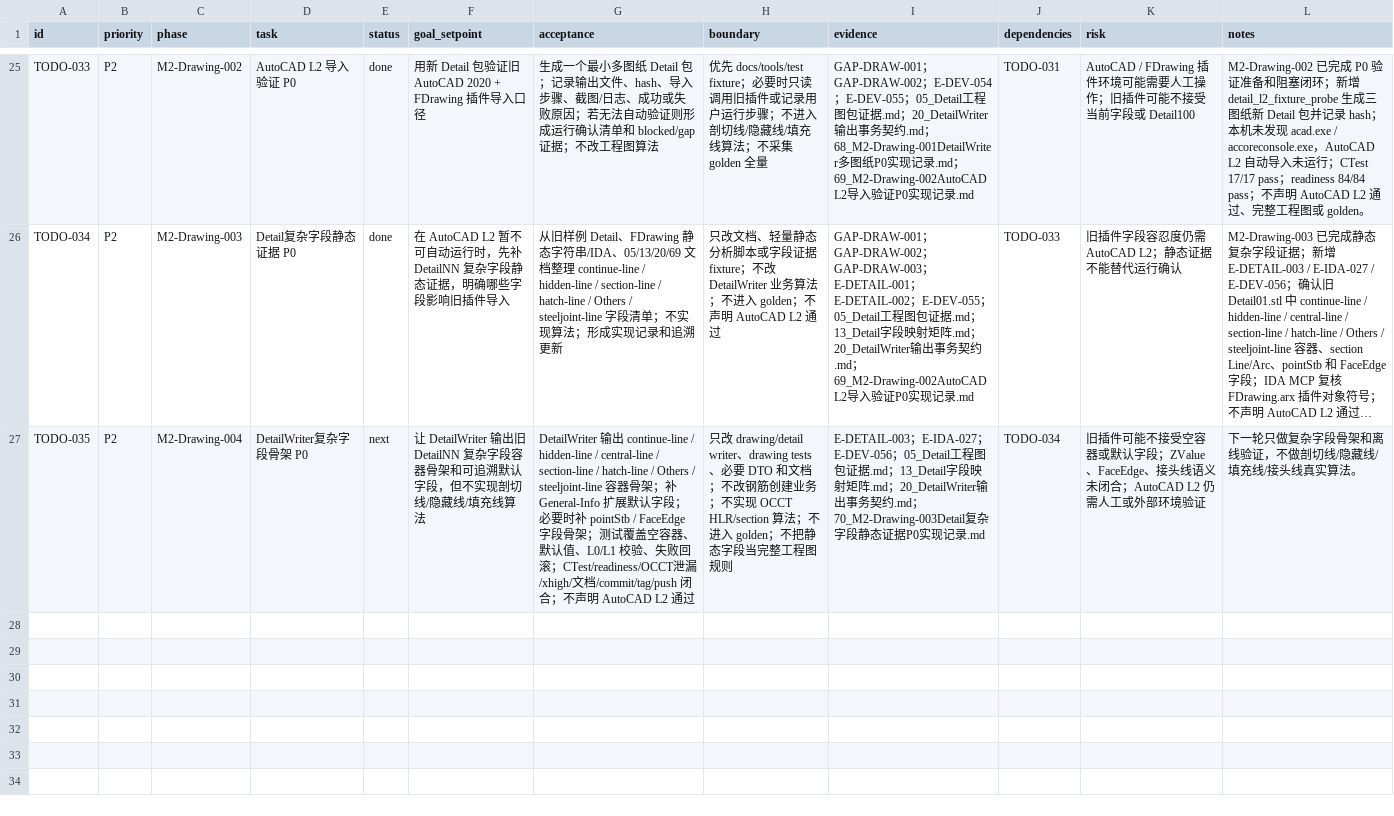
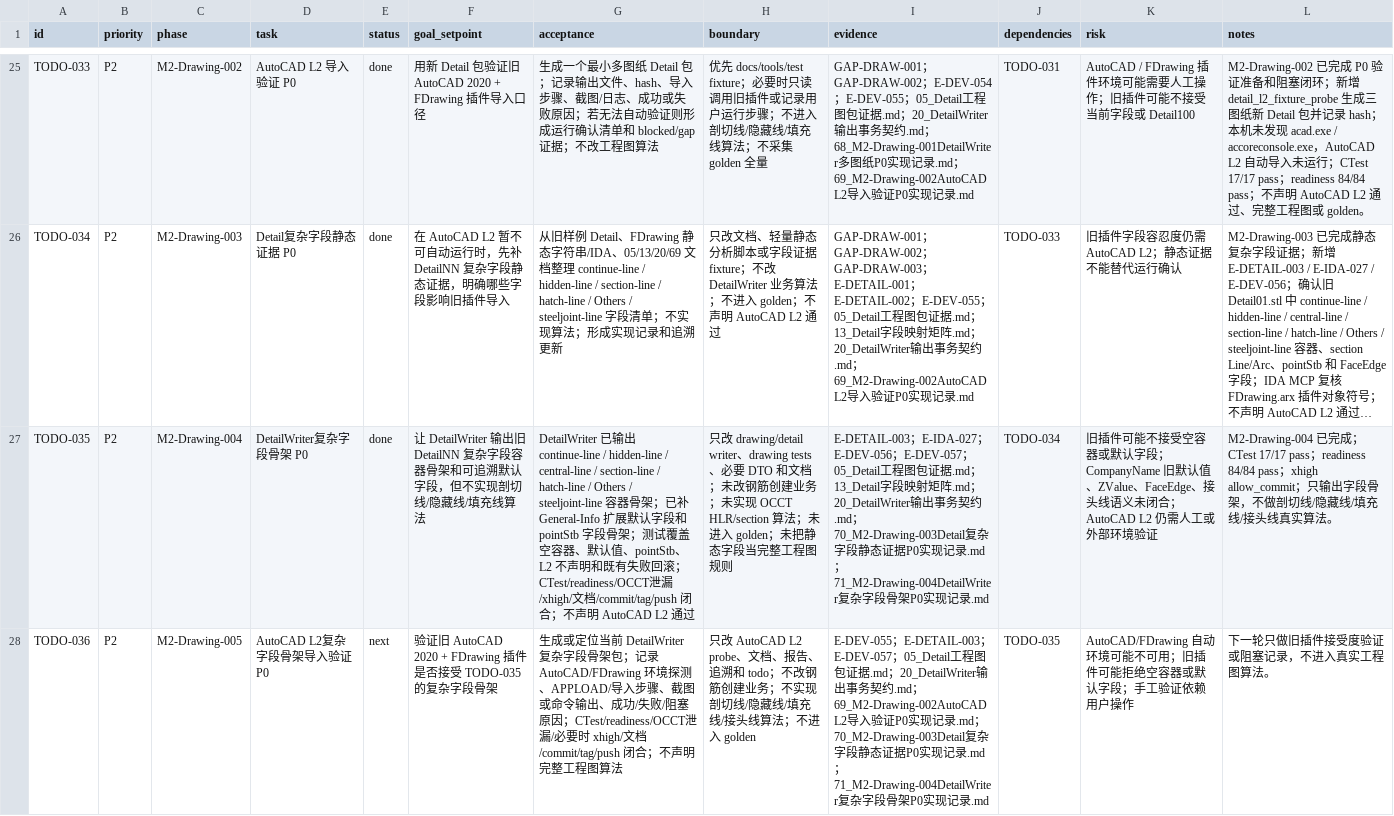
Before and after one commit to GHOSTAWOPS/TS-revers-eengineering, a CSV file: todo.csv, drawn as a sheet; only a part is shown, gaps mark what is left out; long unchanged cells end in …; the diff names each change by its address in the sheet, - before the commit and + after, or states it on an @@ line.

Commit message:
feat(drawing): add Detail complex field skeleton

```diff
--- a/todo.csv
+++ b/todo.csv
-E27 (status): next
+E27 (status): done
-G27 (acceptance): DetailWriter 输出 continue-line / hidden-line / central-line / section-line / hatch-line / Others / steeljoint-line 容器骨架；补 General-Info 扩展默认字段；必要时补 pointStb / FaceEdge 字段骨架；测试覆盖空容器、默认值、L0/L1 校验、失败…
+G27 (acceptance): DetailWriter 已输出 continue-line / hidden-line / central-line / section-line / hatch-line / Others / steeljoint-line 容器骨架；已补 General-Info 扩展默认字段和 pointStb 字段骨架；测试覆盖空容器、默认值、pointStb、L2 不声明和既有失败…
-H27 (boundary): …和文档；不改钢筋创建业务；不实现 OCCT HLR/section 算法；不进入 golden；不把静态字…
+H27 (boundary): …和文档；未改钢筋创建业务；未实现 OCCT HLR/section 算法；未进入 golden；未把静态字…
-I27 (evidence): …E-DEV-056；05_Detail工程图包证据.md；13_Detail字段映射矩阵.md；20_DetailWriter输出事务契约.md；70_M2-Drawing-003Detail复杂字段静态证据P0实…
+I27 (evidence): …E-DEV-056；E-DEV-057；05_Detail工程图包证据.md；13_Detail字段映射矩阵.md；20_DetailWriter输出事务契约.md；70_M2-Drawing-003Detail复杂字段静态证据P0实现记录.md；71_M2-Drawing-004DetailWriter复杂字段骨架P0实…
-K27 (risk): …认字段；ZValue、FaceEdge、…
+K27 (risk): …认字段；CompanyName 旧默认值、ZValue、FaceEdge、…
-L27 (notes): 下一轮只做复杂字段骨架和离线验证，不做剖…
+L27 (notes): M2-Drawing-004 已完成；CTest 17/17 pass；readiness 84/84 pass；xhigh allow_commit；只输出字段骨架，不做剖…
+row 28: TODO-036 | P2 | M2-Drawing-005 | AutoCAD L2复杂字段骨架导入验证 P0 | next | 验证旧 AutoCAD 2020 + FDrawing 插件是否接受 TODO-035 的复杂字段骨架 | 生成或定位当前 DetailWriter 复杂字段骨架包；记录 AutoCAD/FDrawing 环境探测、APPLOAD/导入步骤、截图或命令输出、成功/失败/阻塞原因；CTest/readiness/OCCT泄漏/必要时 xhigh/文档/commit/tag/push 闭合；不声明完整工程图算法 | 只改 AutoCAD L2 probe、文档、报告、追溯和 todo；不改钢筋创建业务；不实现剖切线/隐藏线/填充线/接头线算法；不进入 golden | E-DEV-055；E-DETAIL-003；E-DEV-057；05_Detail工程图包证据.md；20_DetailWriter输出事务契约.md；69_M2-Drawing-002AutoCADL2导入验证P0实现记录.md；70_M2-Drawing-003Detail复杂字段静态证据P0实现记录.md；71_M2-Drawing-004DetailWriter复杂字段骨架P0实现记录.md | TODO-035 | AutoCAD/FDrawing 自动环境可能不可用；旧插件可能拒绝空容器或默认字段；手工验证依赖用户操作 | 下一轮只做旧插件接受度验证或阻塞记录，不进入真实工程图算法。
```
Also changed, not shown: 13 other files.
